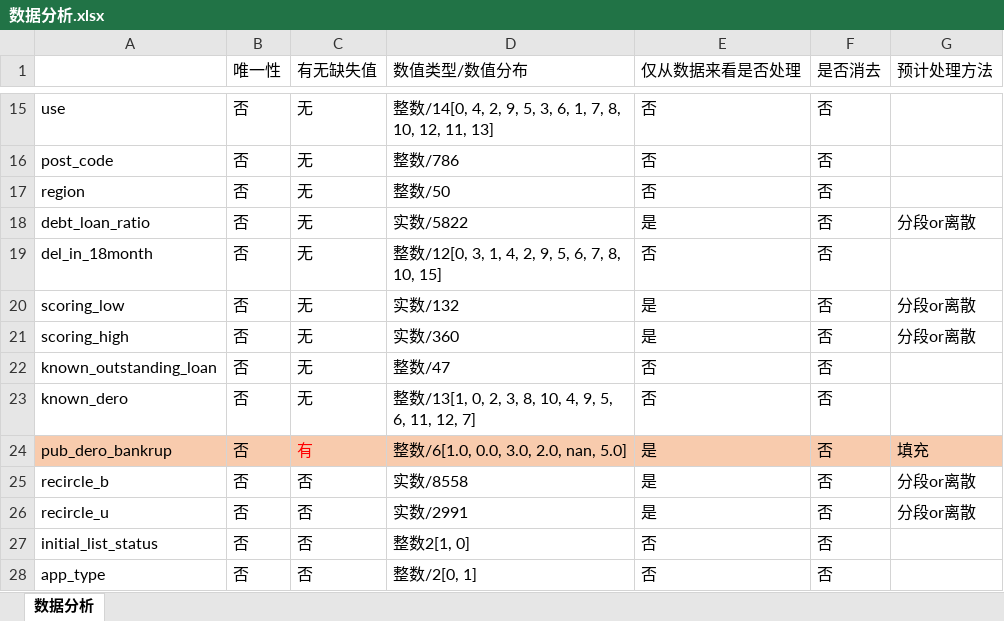
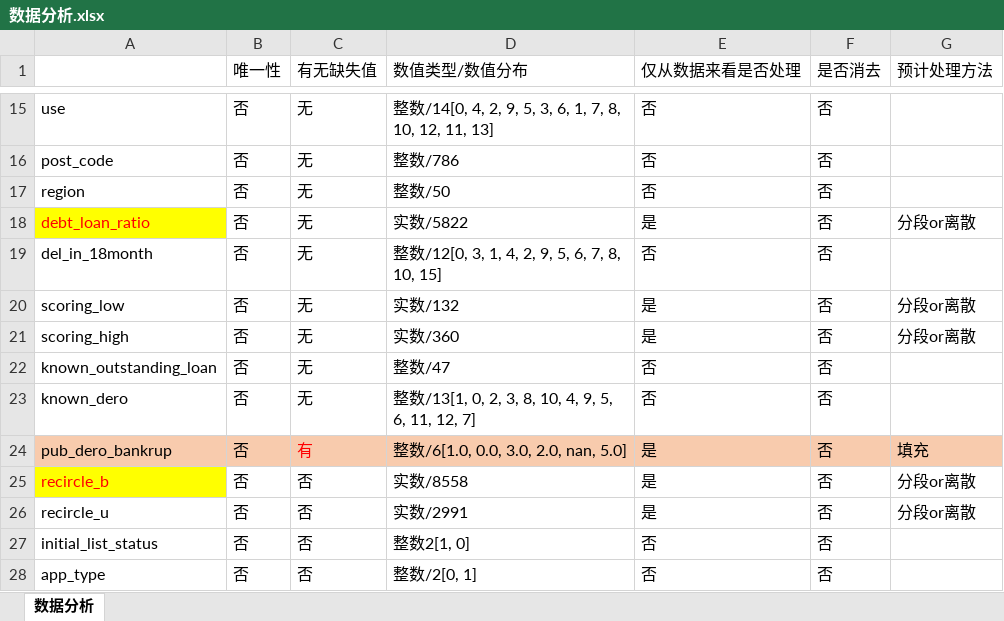
Before and after one commit to GuiliangMa/ExpML, an Excel workbook: Exp1/data/数据分析.xlsx, sheet 数据分析, drawn as a sheet; only a part is shown, gaps mark what is left out; values as stored, in another font and other column widths than the file's, no borders; the diff names each change by its address in the sheet, - before the commit and + after, or states it on an @@ line.

```diff
--- a/Exp1/data/数据分析.xlsx (sheet 数据分析)
+++ b/Exp1/data/数据分析.xlsx (sheet 数据分析)
@@ A18 fill: none → #FFFF00, text colour: black → #FF0000 @@
@@ A25 fill: none → #FFFF00, text colour: black → #FF0000 @@
```
Also changed, not shown: 6 other files.
